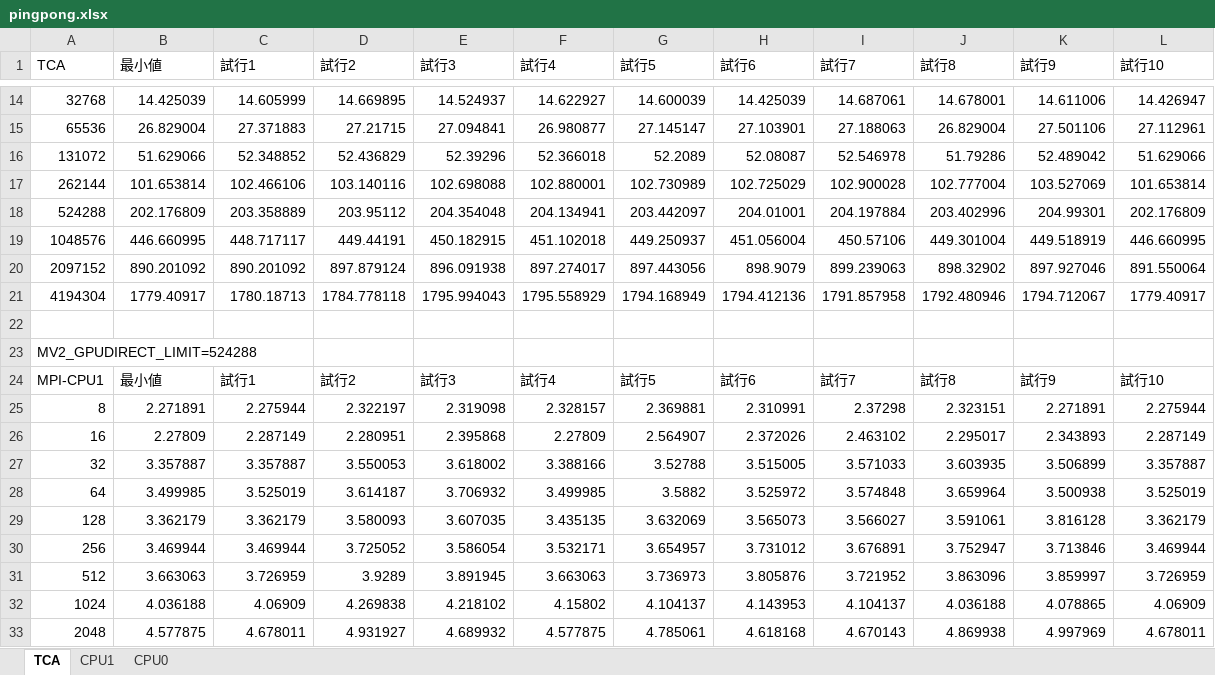
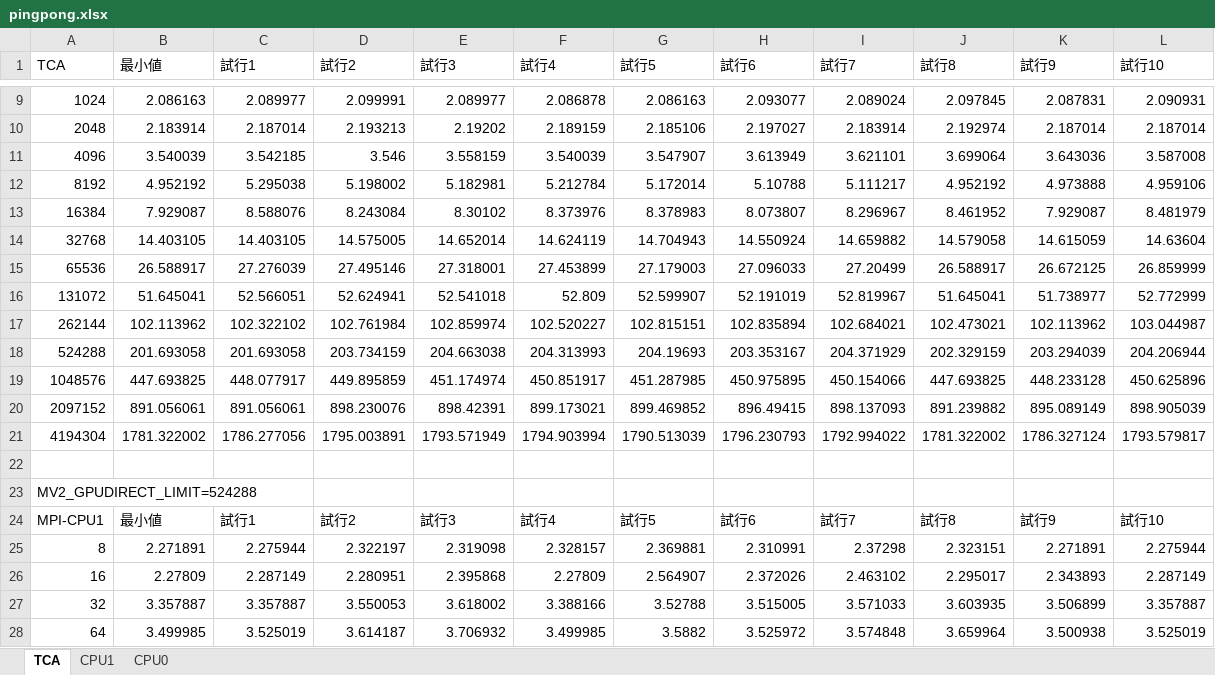
Before and after one commit to mnakao/PEACH2-Benchmarks, an Excel workbook: pingpong/pingpong.xlsx, sheet TCA, drawn as a sheet; only a part is shown, gaps mark what is left out; the shorter side is filled out with more unchanged rows; values as stored, in another font and other column widths than the file's, no borders; charts and pictures not drawn; removed rows and columns are numbered as before the commit, all else as after; the diff covers the shown part only; the diff names each change by its address in the sheet, - before the commit and + after, or states it on an @@ line.

```diff
--- a/pingpong/pingpong.xlsx (sheet TCA)
+++ b/pingpong/pingpong.xlsx (sheet TCA)
-row 14: 32768 | 14.425039 | 14.605999 | 14.669895 | 14.524937 | 14.622927 | 14.600039 | 14.425039 | 14.687061 | 14.678001 | 14.611006 | 14.426947
-row 15: 65536 | 26.829004 | 27.371883 | 27.21715 | 27.094841 | 26.980877 | 27.145147 | 27.103901 | 27.188063 | 26.829004 | 27.501106 | 27.112961
-row 16: 131072 | 51.629066 | 52.348852 | 52.436829 | 52.39296 | 52.366018 | 52.2089 | 52.08087 | 52.546978 | 51.79286 | 52.489042 | 51.629066
-row 17: 262144 | 101.653814 | 102.466106 | 103.140116 | 102.698088 | 102.880001 | 102.730989 | 102.725029 | 102.900028 | 102.777004 | 103.527069 | 101.653814
-row 18: 524288 | 202.176809 | 203.358889 | 203.95112 | 204.354048 | 204.134941 | 203.442097 | 204.01001 | 204.197884 | 203.402996 | 204.99301 | 202.176809
-row 19: 1048576 | 446.660995 | 448.717117 | 449.44191 | 450.182915 | 451.102018 | 449.250937 | 451.056004 | 450.57106 | 449.301004 | 449.518919 | 446.660995
-row 20: 2097152 | 890.201092 | 890.201092 | 897.879124 | 896.091938 | 897.274017 | 897.443056 | 898.9079 | 899.239063 | 898.32902 | 897.927046 | 891.550064
-row 21: 4194304 | 1779.40917 | 1780.18713 | 1784.778118 | 1795.994043 | 1795.558929 | 1794.168949 | 1794.412136 | 1791.857958 | 1792.480946 | 1794.712067 | 1779.40917
+row 9: 1024 | 2.086163 | 2.089977 | 2.099991 | 2.089977 | 2.086878 | 2.086163 | 2.093077 | 2.089024 | 2.097845 | 2.087831 | 2.090931
+row 10: 2048 | 2.183914 | 2.187014 | 2.193213 | 2.19202 | 2.189159 | 2.185106 | 2.197027 | 2.183914 | 2.192974 | 2.187014 | 2.187014
+row 11: 4096 | 3.540039 | 3.542185 | 3.546 | 3.558159 | 3.540039 | 3.547907 | 3.613949 | 3.621101 | 3.699064 | 3.643036 | 3.587008
+row 12: 8192 | 4.952192 | 5.295038 | 5.198002 | 5.182981 | 5.212784 | 5.172014 | 5.10788 | 5.111217 | 4.952192 | 4.973888 | 4.959106
+row 13: 16384 | 7.929087 | 8.588076 | 8.243084 | 8.30102 | 8.373976 | 8.378983 | 8.073807 | 8.296967 | 8.461952 | 7.929087 | 8.481979
+row 14: 32768 | 14.403105 | 14.403105 | 14.575005 | 14.652014 | 14.624119 | 14.704943 | 14.550924 | 14.659882 | 14.579058 | 14.615059 | 14.63604
+row 15: 65536 | 26.588917 | 27.276039 | 27.495146 | 27.318001 | 27.453899 | 27.179003 | 27.096033 | 27.20499 | 26.588917 | 26.672125 | 26.859999
+row 16: 131072 | 51.645041 | 52.566051 | 52.624941 | 52.541018 | 52.809 | 52.599907 | 52.191019 | 52.819967 | 51.645041 | 51.738977 | 52.772999
+row 17: 262144 | 102.113962 | 102.322102 | 102.761984 | 102.859974 | 102.520227 | 102.815151 | 102.835894 | 102.684021 | 102.473021 | 102.113962 | 103.044987
+row 18: 524288 | 201.693058 | 201.693058 | 203.734159 | 204.663038 | 204.313993 | 204.19693 | 203.353167 | 204.371929 | 202.329159 | 203.294039 | 204.206944
+row 19: 1048576 | 447.693825 | 448.077917 | 449.895859 | 451.174974 | 450.851917 | 451.287985 | 450.975895 | 450.154066 | 447.693825 | 448.233128 | 450.625896
+row 20: 2097152 | 891.056061 | 891.056061 | 898.230076 | 898.42391 | 899.173021 | 899.469852 | 896.49415 | 898.137093 | 891.239882 | 895.089149 | 898.905039
+row 21: 4194304 | 1781.322002 | 1786.277056 | 1795.003891 | 1793.571949 | 1794.903994 | 1790.513039 | 1796.230793 | 1792.994022 | 1781.322002 | 1786.327124 | 1793.579817
```
Also changed, not shown: 4 added rows, 9 removed rows and 31 edited cells elsewhere in this sheet, formulas that keep their value, charts or pictures, block-stride/block-stride-MPIDataType.xlsx, block-stride/block-stride.xlsx, 2 other files.
